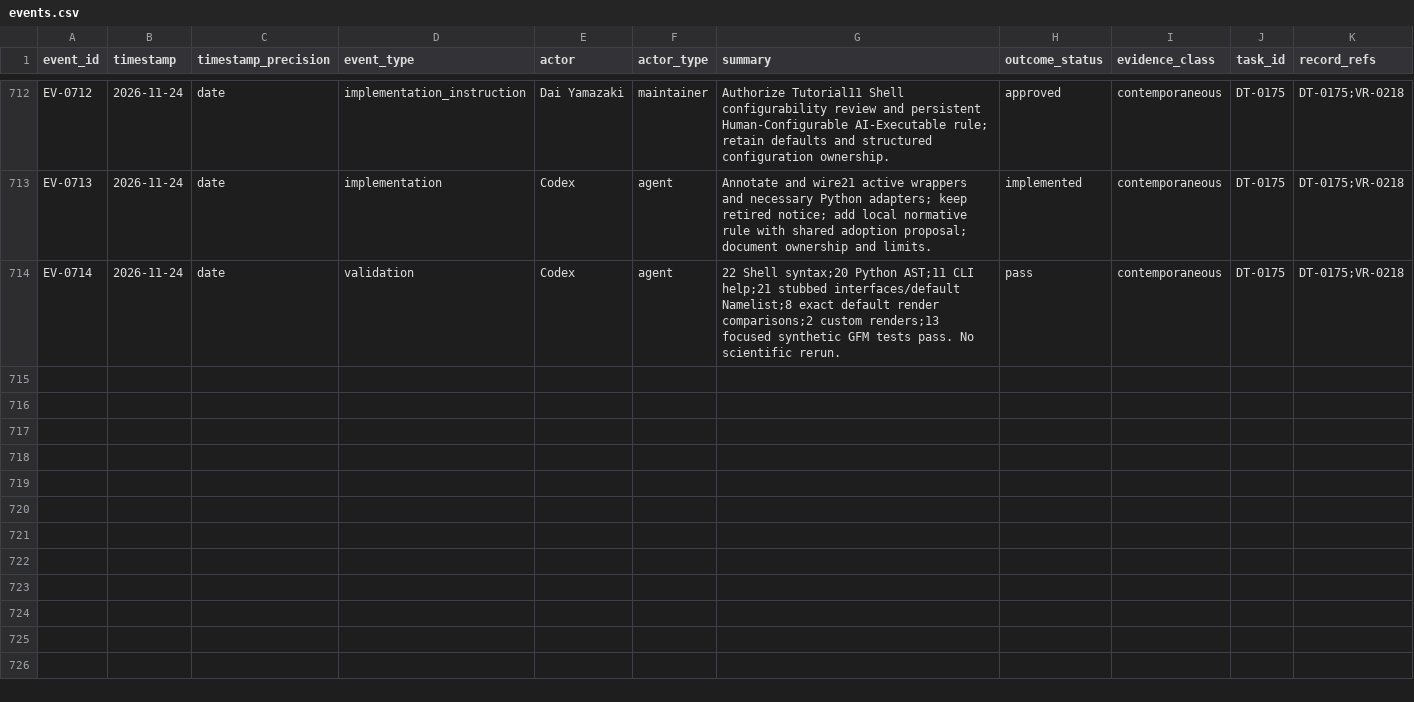
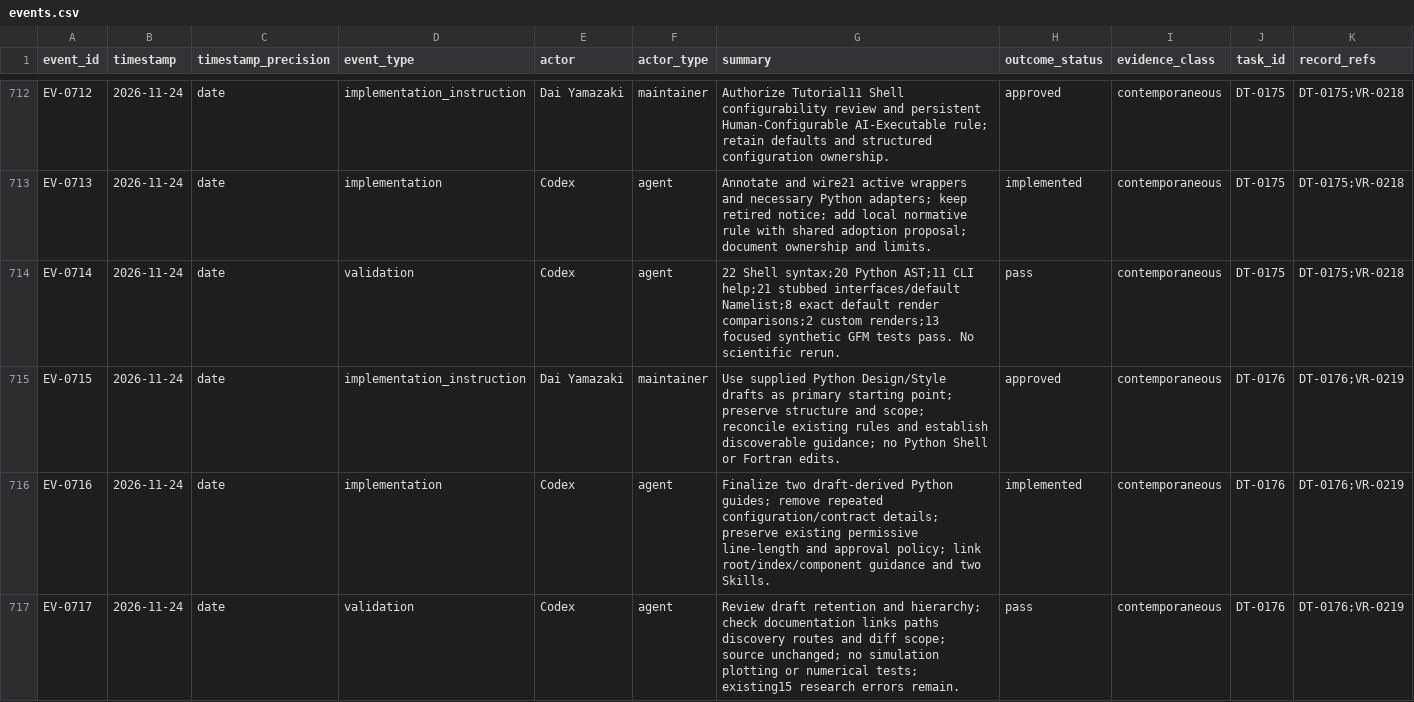
Before and after one commit to global-hydrodynamics/cmf_v5_beta, a CSV file: research/events.csv, drawn as a sheet; only a part is shown, gaps mark what is left out; rows hold the shown columns only; the diff names each change by its address in the sheet, - before the commit and + after, or states it on an @@ line.

```diff
--- a/research/events.csv
+++ b/research/events.csv
+row 715: EV-0715 | 2026-11-24 | date | implementation_instruction | Dai Yamazaki | maintainer | Use supplied Python Design/Style drafts as primary starting point; preserve structure and scope; reconcile existing rules and establish discoverable guidance; no Python Shell or Fortran edits. | approved | contemporaneous | DT-0176 | DT-0176;VR-0219
+row 716: EV-0716 | 2026-11-24 | date | implementation | Codex | agent | Finalize two draft-derived Python guides; remove repeated configuration/contract details; preserve existing permissive line-length and approval policy; link root/index/component guidance and two Skills. | implemented | contemporaneous | DT-0176 | DT-0176;VR-0219
+row 717: EV-0717 | 2026-11-24 | date | validation | Codex | agent | Review draft retention and hierarchy; check documentation links paths discovery routes and diff scope; source unchanged; no simulation plotting or numerical tests; existing15 research errors remain. | pass | contemporaneous | DT-0176 | DT-0176;VR-0219
```
Also changed, not shown: research/development_tasks.csv, research/validation_runs.csv, 11 other files.
